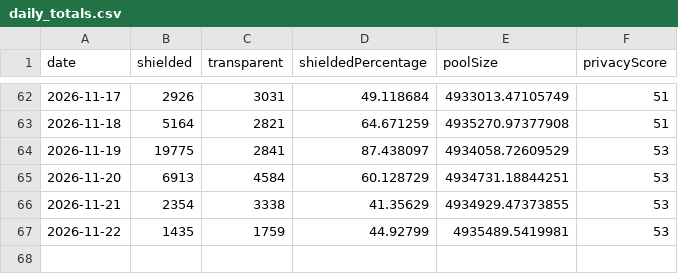
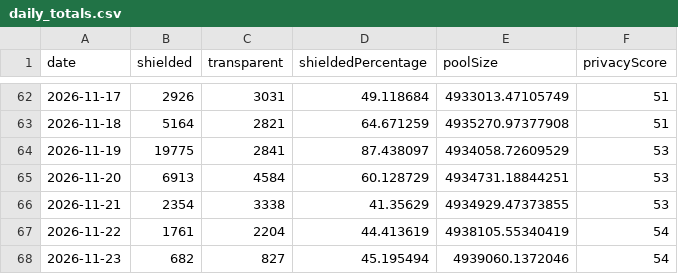
Before and after one commit to kellyonchain/zec-flow-digest, a CSV file: data/daily_totals.csv, drawn as a sheet; only a part is shown, gaps mark what is left out.

```diff
--- a/data/daily_totals.csv
+++ b/data/daily_totals.csv
@@ -66,2 +66,3 @@ date,shielded,transparent,shieldedPercentage,poolSize,privacyScore
 2026-11-21,2354,3338,41.35629,4934929.47373855,53
-2026-11-22,1435,1759,44.92799,4935489.5419981,53
+2026-11-22,1761,2204,44.413619,4938105.55340419,54
+2026-11-23,682,827,45.195494,4939060.1372046,54
```
Also changed, not shown: data/pool_snapshots.csv.
